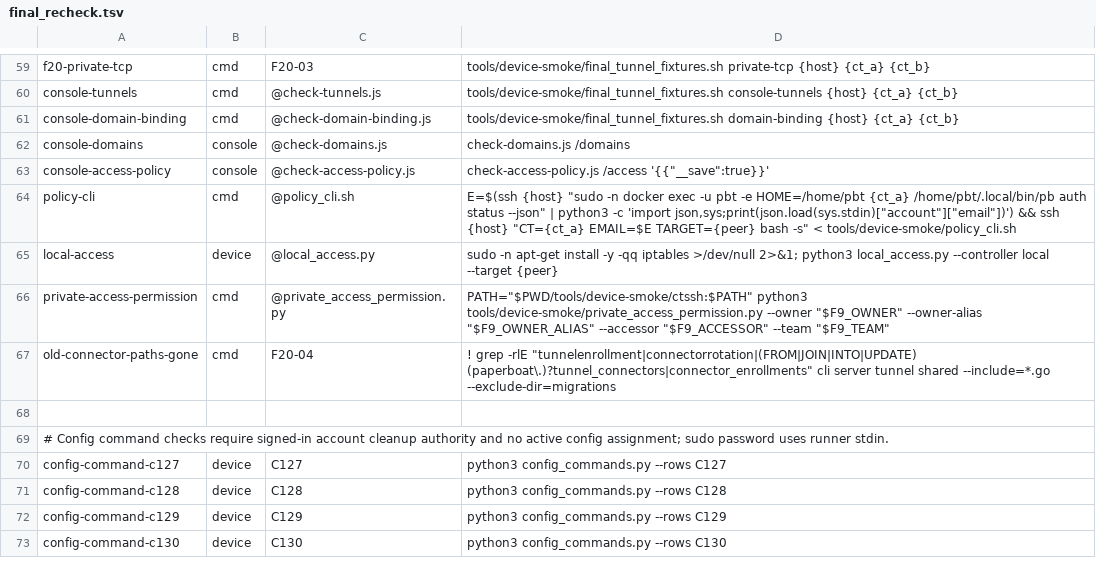
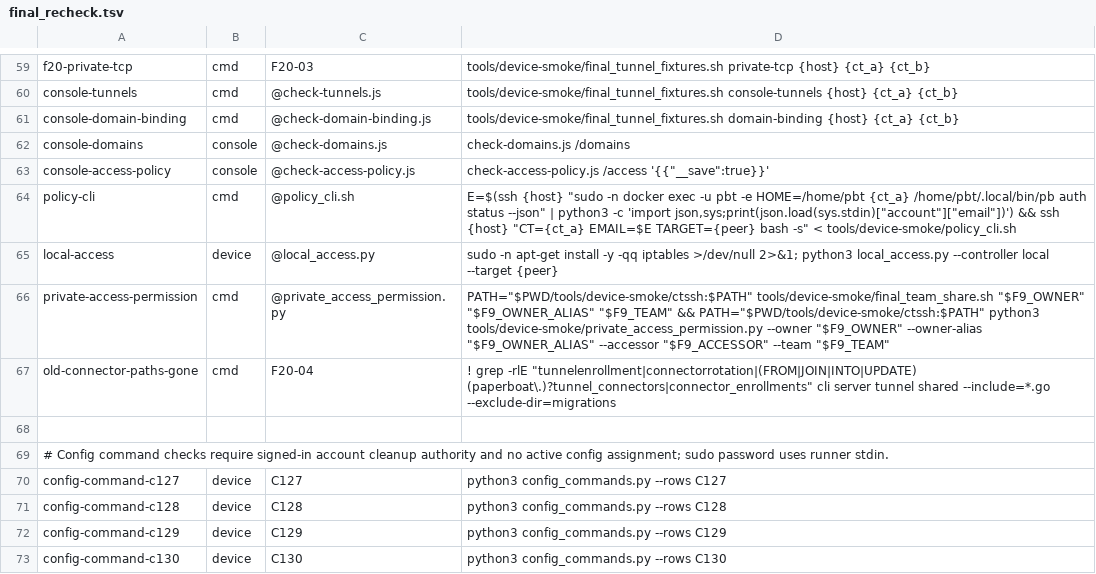
Before and after one commit to pinksaucepasta/paperboat, a TSV file: tools/device-smoke/final_recheck.tsv, drawn as a sheet; only a part is shown, gaps mark what is left out.

```diff
--- a/tools/device-smoke/final_recheck.tsv
+++ b/tools/device-smoke/final_recheck.tsv
@@ -65,3 +65,3 @@ policy-cli	cmd	@policy_cli.sh	E=$(ssh {host} "sudo -n docker exec -u pbt -e HOME
 local-access	device	@local_access.py	sudo -n apt-get install -y -qq iptables >/dev/null 2>&1; python3 local_access.py --controller local --target {peer}
-private-access-permission	cmd	@private_access_permission.py	PATH="$PWD/tools/device-smoke/ctssh:$PATH" python3 tools/device-smoke/private_access_permission.py --owner "$F9_OWNER" --owner-alias "$F9_OWNER_ALIAS" --accessor "$F9_ACCESSOR" --team "$F9_TEAM"
+private-access-permission	cmd	@private_access_permission.py	PATH="$PWD/tools/device-smoke/ctssh:$PATH" tools/device-smoke/final_team_share.sh "$F9_OWNER" "$F9_OWNER_ALIAS" "$F9_TEAM" && PATH="$PWD/tools/device-smoke/ctssh:$PATH" python3 tools/device-smoke/private_access_permission.py --owner "$F9_OWNER" --owner-alias "$F9_OWNER_ALIAS" --accessor "$F9_ACCESSOR" --team "$F9_TEAM"
 old-connector-paths-gone	cmd	F20-04	! grep -rlE "tunnelenrollment|connectorrotation|(FROM|JOIN|INTO|UPDATE) (paperboat\.)?tunnel_connectors|connector_enrollments" cli server tunnel shared --include=*.go --exclude-dir=migrations
```
Also changed, not shown: 3 other files.
